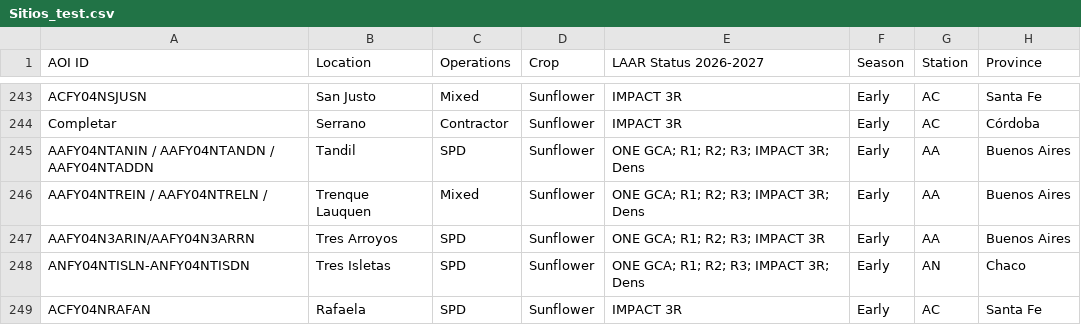
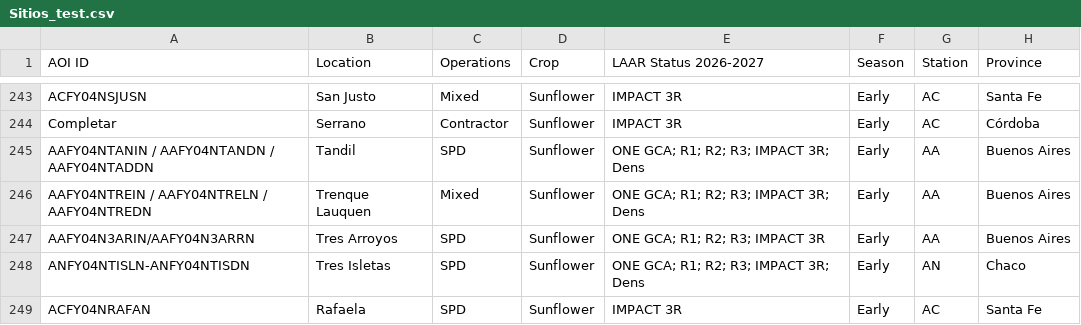
Before and after one commit to LAAR-TESTING-AR/field-trial-platform, a CSV file: Sitios_test.csv, drawn as a sheet; only a part is shown, gaps mark what is left out; the diff names each change by its address in the sheet, - before the commit and + after, or states it on an @@ line.

Commit message:
Actualizacion automatica de Sitios.csv desde SharePoint

```diff
--- a/Sitios_test.csv
+++ b/Sitios_test.csv
-A246 (AOI ID): AAFY04NTREIN / AAFY04NTRELN /
+A246 (AOI ID): AAFY04NTREIN / AAFY04NTRELN / AAFY04NTREDN
```
